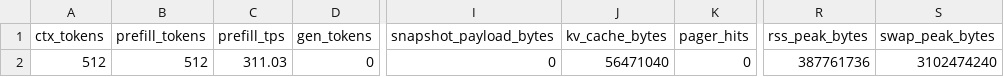
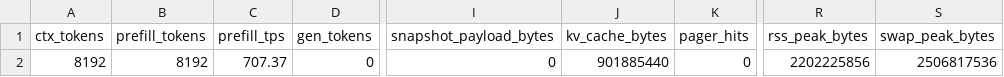
Before and after one commit to dongnh311/ds4-metal, a CSV file: speed-bench/kv-gate/resident.csv, drawn as a sheet; only a part is shown, gaps mark what is left out; the diff names each change by its address in the sheet, - before the commit and + after, or states it on an @@ line.

```diff
--- a/speed-bench/kv-gate/resident.csv
+++ b/speed-bench/kv-gate/resident.csv
-A2 (ctx_tokens): 512
+A2 (ctx_tokens): 8192
-B2 (prefill_tokens): 512
+B2 (prefill_tokens): 8192
-C2 (prefill_tps): 311.03
+C2 (prefill_tps): 707.37
-J2 (kv_cache_bytes): 56471040
+J2 (kv_cache_bytes): 901885440
-R2 (rss_peak_bytes): 387761736
+R2 (rss_peak_bytes): 2202225856
-S2 (swap_peak_bytes): 3102474240
+S2 (swap_peak_bytes): 2506817536
```
Also changed, not shown: speed-bench/kv-gate/paged.csv, 5 other files.
